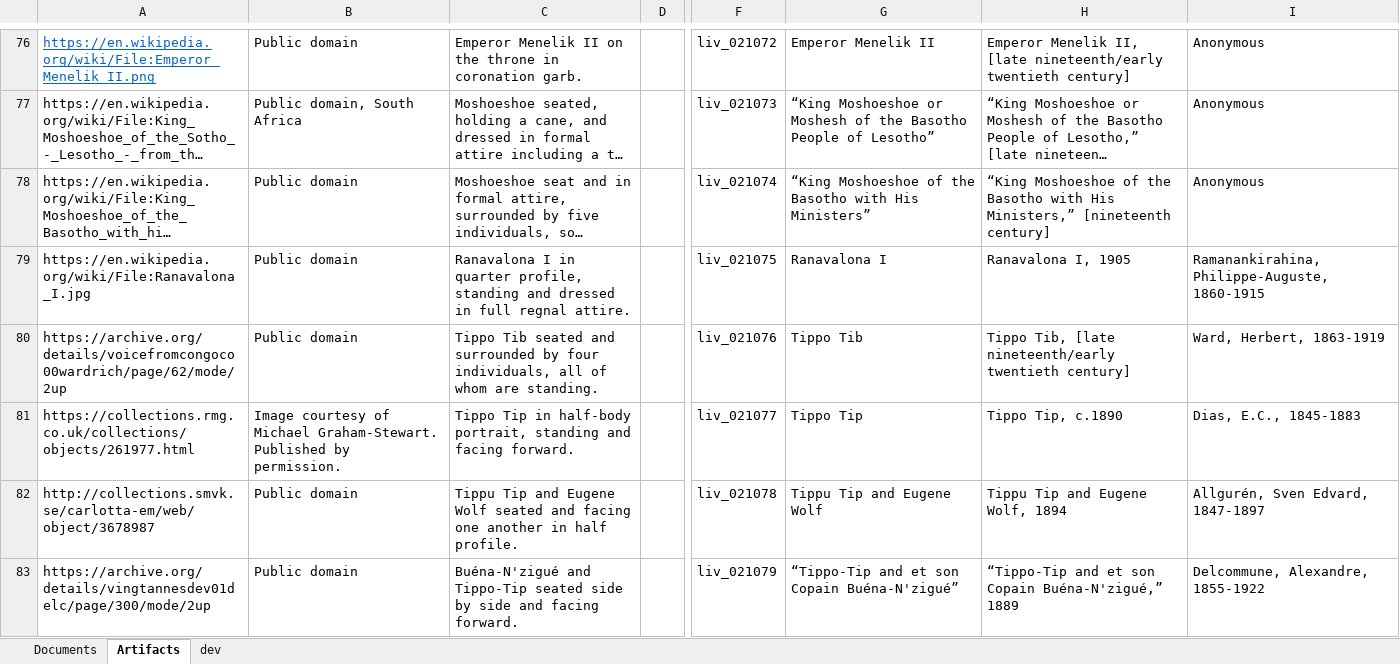
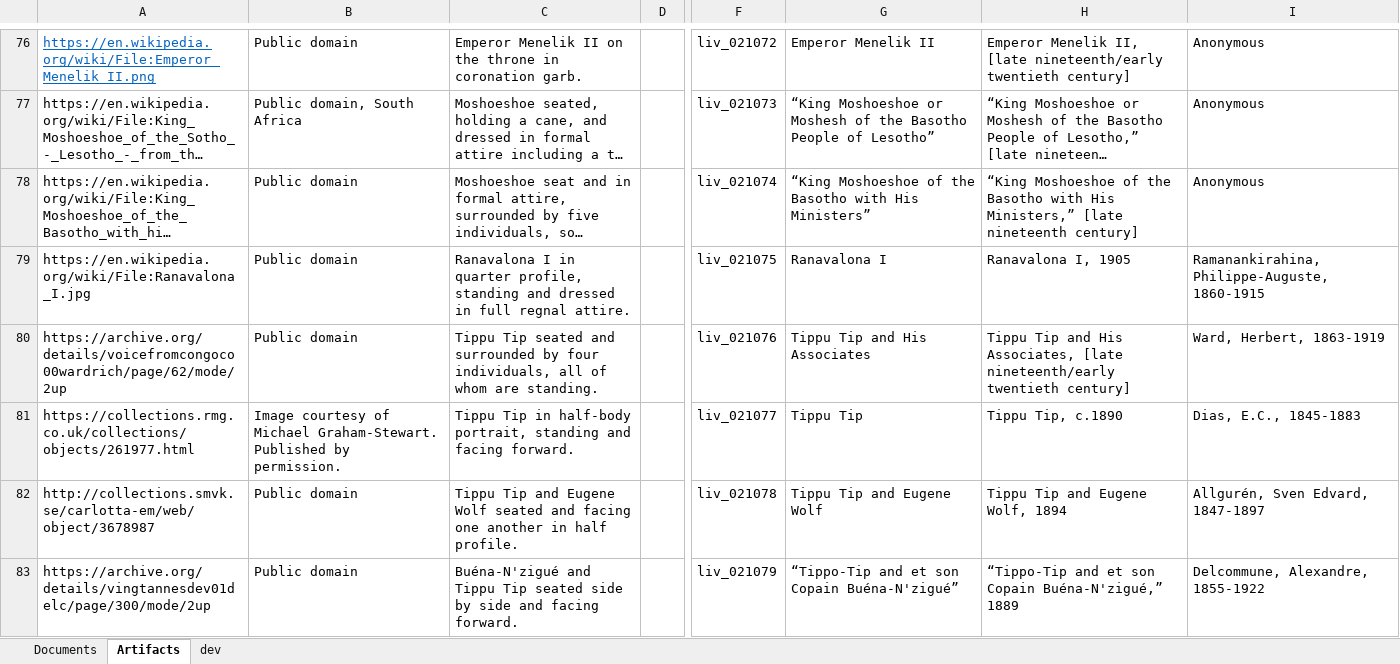
Before and after one commit to livingstoneonline/onemorevoice, an Excel workbook: transcriptions/OMV-MODS-worksheet.xlsx, sheet Artifacts, drawn as a sheet; only a part is shown, gaps mark what is left out; long unchanged cells end in …; values as stored, in another font and other column widths than the file's, no borders; the diff names each change by its address in the sheet, - before the commit and + after, or states it on an @@ line.

Commit message:
update mods

```diff
--- a/transcriptions/OMV-MODS-worksheet.xlsx (sheet Artifacts)
+++ b/transcriptions/OMV-MODS-worksheet.xlsx (sheet Artifacts)
-H78: …His Ministers,” [nineteenth century]
+H78: …His Ministers,” [late nineteenth century]
-C80: Tippo Tib seated and…
+C80: Tippu Tip seated and…
-G80: Tippo Tib
+G80: Tippu Tip and His Associates
-H80: Tippo Tib, [late nineteenth/early…
+H80: Tippu Tip and His Associates, [late nineteenth/early…
-C81: Tippo Tip in…
+C81: Tippu Tip in…
-G81: Tippo Tip
+G81: Tippu Tip
-H81: Tippo Tip, c.1890
+H81: Tippu Tip, c.1890
-C83: Buéna-N'zigué and Tippo-Tip seated side…
+C83: Buéna-N'zigué and Tippu Tip seated side…
```
